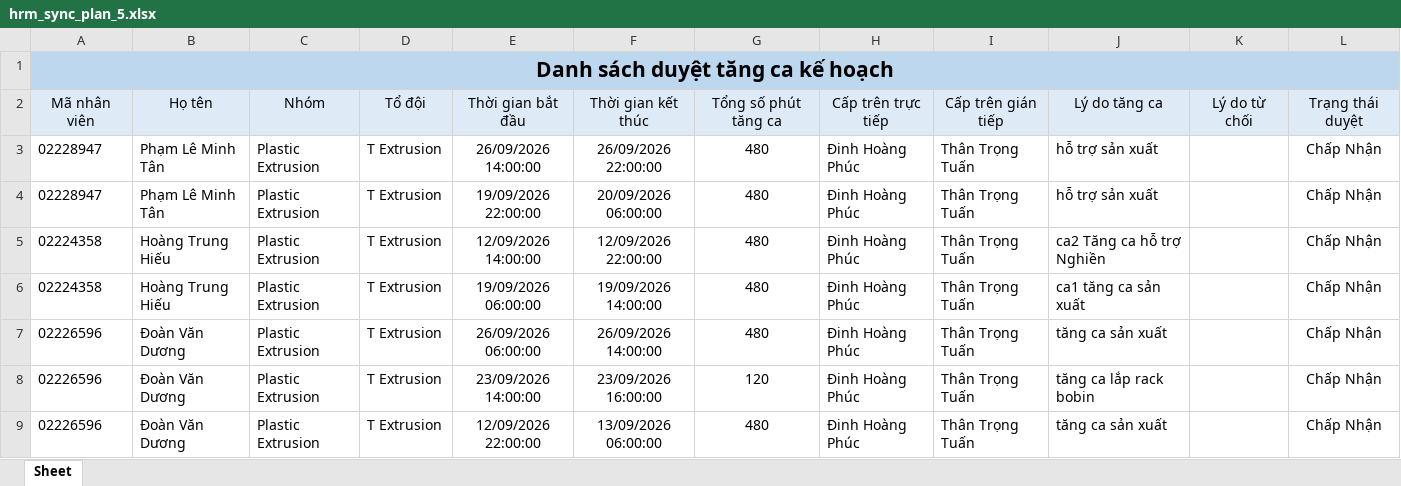
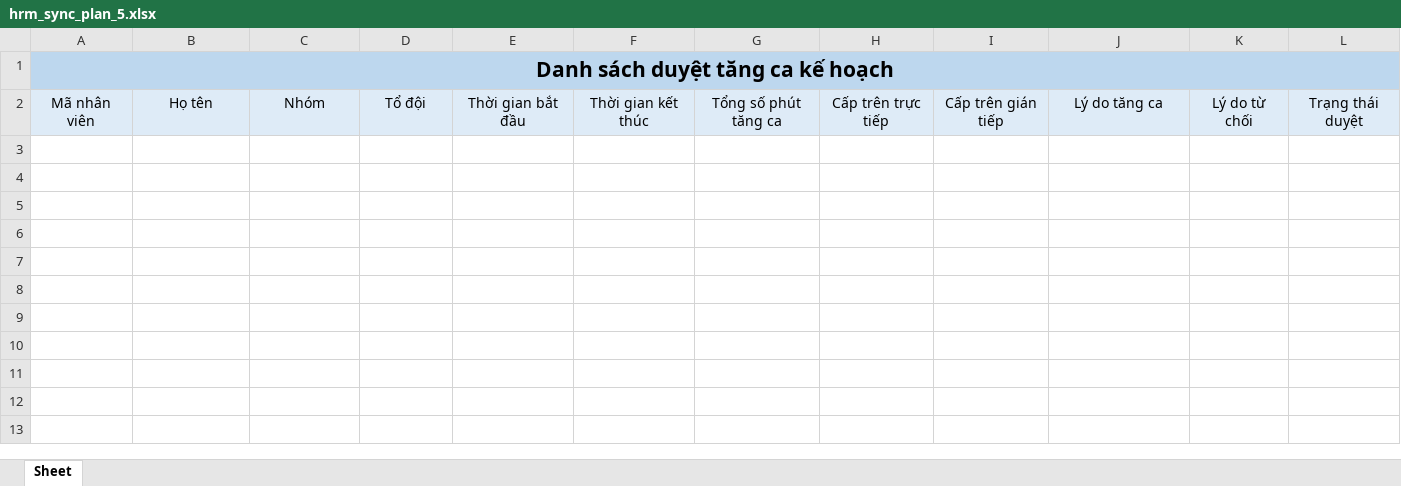
Before and after one commit to trongtuan141099/myweb, an Excel workbook: data/hrm_sync_plan_5.xlsx, sheet Sheet, drawn as a sheet; values as stored, in another font and other column widths than the file's, no borders; the diff names each change by its address in the sheet, - before the commit and + after, or states it on an @@ line.

```diff
--- a/data/hrm_sync_plan_5.xlsx (sheet Sheet)
+++ b/data/hrm_sync_plan_5.xlsx (sheet Sheet)
-row 3: 02228947 | Phạm Lê Minh Tân | Plastic Extrusion | T Extrusion | 26/09/2026 14:00:00 | 26/09/2026 22:00:00 | 480 | Đinh Hoàng Phúc | Thân Trọng Tuấn | hỗ trợ sản xuất |  | Chấp Nhận
-row 4: 02228947 | Phạm Lê Minh Tân | Plastic Extrusion | T Extrusion | 19/09/2026 22:00:00 | 20/09/2026 06:00:00 | 480 | Đinh Hoàng Phúc | Thân Trọng Tuấn | hỗ trợ sản xuất |  | Chấp Nhận
-row 5: 02224358 | Hoàng Trung Hiếu | Plastic Extrusion | T Extrusion | 12/09/2026 14:00:00 | 12/09/2026 22:00:00 | 480 | Đinh Hoàng Phúc | Thân Trọng Tuấn | ca2 Tăng ca hỗ trợ Nghiền |  | Chấp Nhận
-row 6: 02224358 | Hoàng Trung Hiếu | Plastic Extrusion | T Extrusion | 19/09/2026 06:00:00 | 19/09/2026 14:00:00 | 480 | Đinh Hoàng Phúc | Thân Trọng Tuấn | ca1 tăng ca sản xuất |  | Chấp Nhận
-row 7: 02226596 | Đoàn Văn Dương | Plastic Extrusion | T Extrusion | 26/09/2026 06:00:00 | 26/09/2026 14:00:00 | 480 | Đinh Hoàng Phúc | Thân Trọng Tuấn | tăng ca sản xuất |  | Chấp Nhận
-row 8: 02226596 | Đoàn Văn Dương | Plastic Extrusion | T Extrusion | 23/09/2026 14:00:00 | 23/09/2026 16:00:00 | 120 | Đinh Hoàng Phúc | Thân Trọng Tuấn | tăng ca lắp rack bobin |  | Chấp Nhận
-row 9: 02226596 | Đoàn Văn Dương | Plastic Extrusion | T Extrusion | 12/09/2026 22:00:00 | 13/09/2026 06:00:00 | 480 | Đinh Hoàng Phúc | Thân Trọng Tuấn | tăng ca sản xuất |  | Chấp Nhận
```
Also changed, not shown: data/hrm_sync_actual_1.xlsx, data/hrm_sync_actual_2.xlsx, 20 other files.
